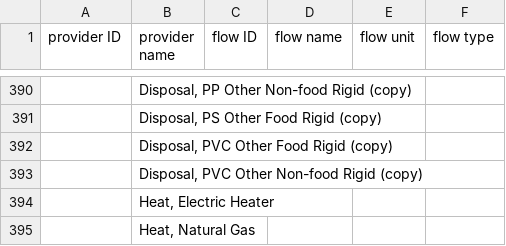
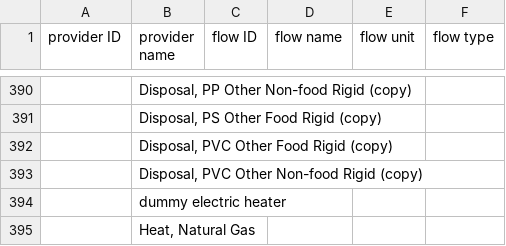
Before and after one commit to FarshidNazemi/packaging-roadmap, a CSV file: data/Foreground Processes Design.csv, drawn as a sheet; only a part is shown, gaps mark what is left out; the diff names each change by its address in the sheet, - before the commit and + after, or states it on an @@ line.

```diff
--- a/data/Foreground Processes Design.csv
+++ b/data/Foreground Processes Design.csv
-B394 (provider name): Heat, Electric Heater
+B394 (provider name): dummy electric heater
```
Also changed, not shown: data/Financial Design.csv, data/index_A.csv, 5 other files.
